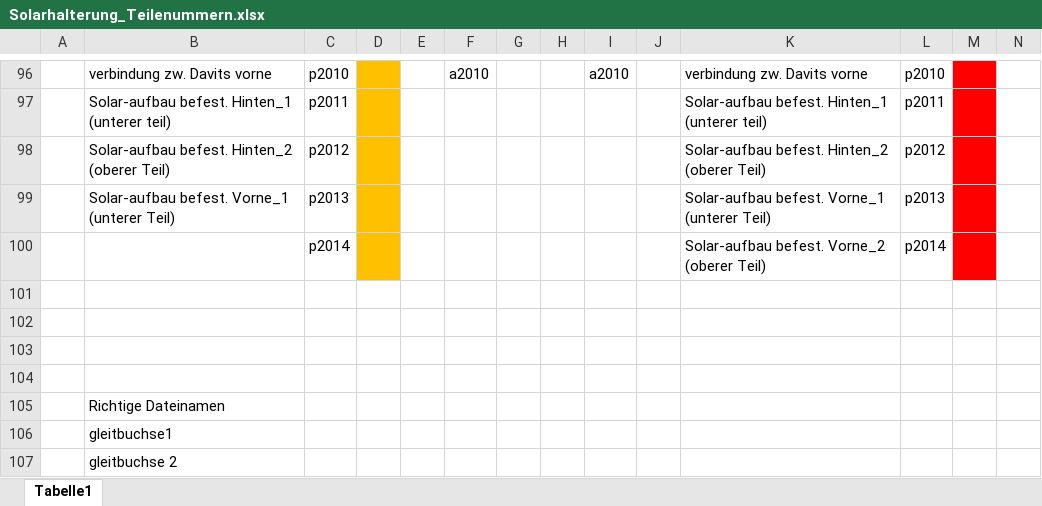
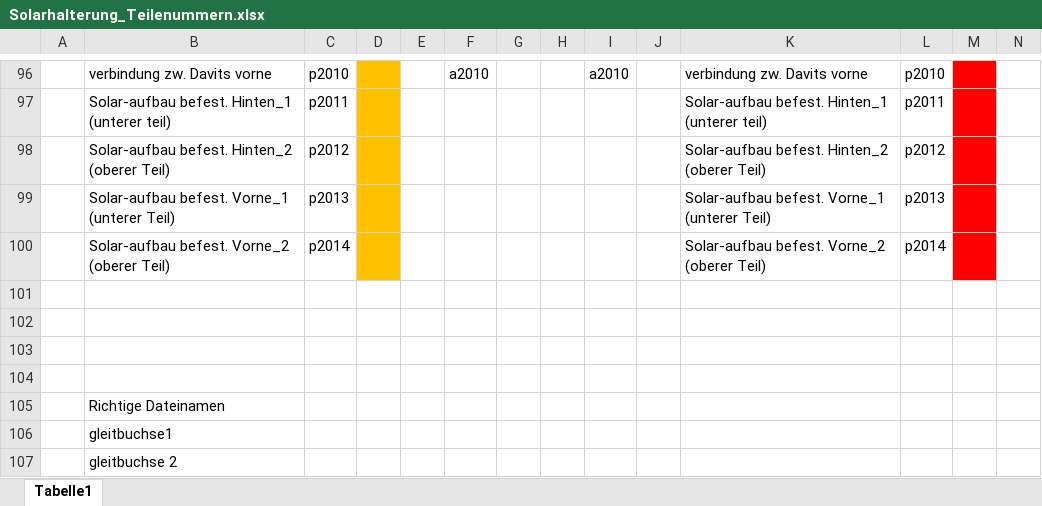
Before and after one commit to SchauerA/Maturaprojekt, an Excel workbook: Endgültiges/Solarhalterung_Teilenummern.xlsx, sheet Tabelle1, drawn as a sheet; only a part is shown, gaps mark what is left out; values as stored, in another font and other column widths than the file's, no borders; the diff names each change by its address in the sheet, - before the commit and + after, or states it on an @@ line.

```diff
--- a/Endgültiges/Solarhalterung_Teilenummern.xlsx (sheet Tabelle1)
+++ b/Endgültiges/Solarhalterung_Teilenummern.xlsx (sheet Tabelle1)
-B100: (empty)
+B100: Solar-aufbau befest. Vorne_2 (oberer Teil)
```
